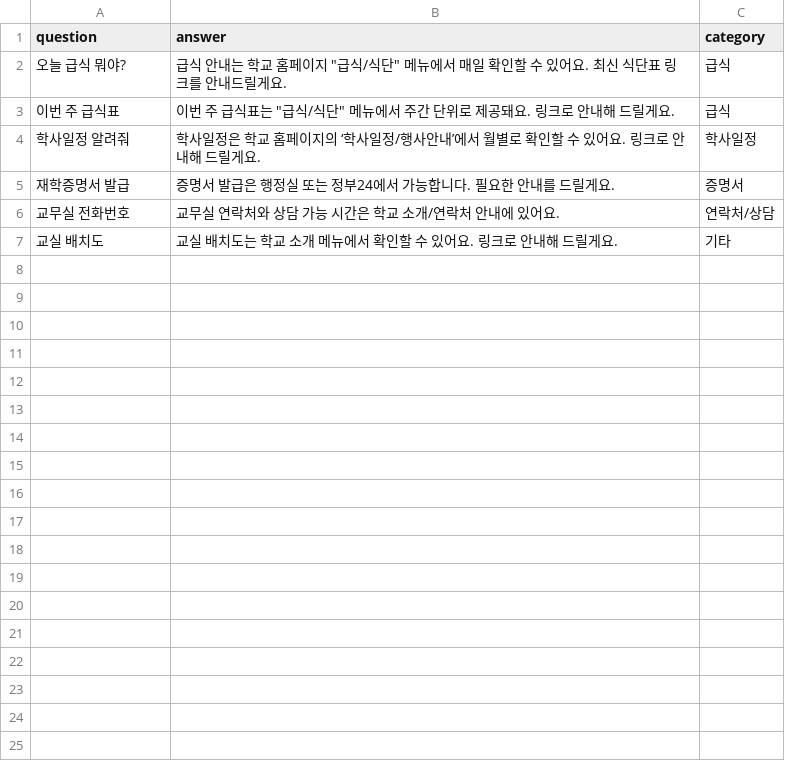
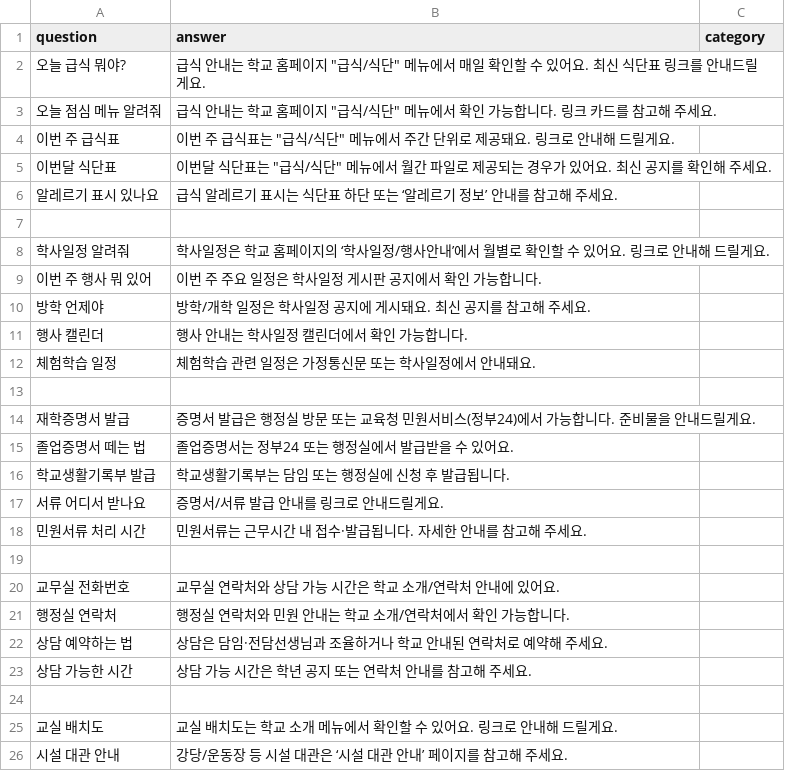
Before and after one commit to waseok/flask-crawler-bot-new, a CSV file: data/qa_seed.csv, drawn as a sheet; addresses are those after the commit; the diff names each change by its address in the sheet, - before the commit and + after, or states it on an @@ line.

Commit message:
Update qa_seed.csv

```diff
--- a/data/qa_seed.csv
+++ b/data/qa_seed.csv
-C2 (category): 급식
+C2 (category): (empty)
+row 3: 오늘 점심 메뉴 알려줘 | 급식 안내는 학교 홈페이지 "급식/식단" 메뉴에서 확인 가능합니다. 링크 카드를 참고해 주세요.
-C4 (category): 급식
+C4 (category): (empty)
+row 5: 이번달 식단표 | 이번달 식단표는 "급식/식단" 메뉴에서 월간 파일로 제공되는 경우가 있어요. 최신 공지를 확인해 주세요.
+row 6: 알레르기 표시 있나요 | 급식 알레르기 표시는 식단표 하단 또는 ‘알레르기 정보’ 안내를 참고해 주세요.
+row 7: (empty)
-C8 (category): 학사일정
+C8 (category): (empty)
+row 9: 이번 주 행사 뭐 있어 | 이번 주 주요 일정은 학사일정 게시판 공지에서 확인 가능합니다.
+row 10: 방학 언제야 | 방학/개학 일정은 학사일정 공지에 게시돼요. 최신 공지를 참고해 주세요.
+row 11: 행사 캘린더 | 행사 안내는 학사일정 캘린더에서 확인 가능합니다.
+row 12: 체험학습 일정 | 체험학습 관련 일정은 가정통신문 또는 학사일정에서 안내돼요.
+row 13: (empty)
-B14 (answer): …행정실 또는 정부24에서 가능합니다. 필요한 안내를 드릴게요…
+B14 (answer): …행정실 방문 또는 교육청 민원서비스(정부24)에서 가능합니다. 준비물을 안내드릴게요…
-C14 (category): 증명서
+C14 (category): (empty)
+row 15: 졸업증명서 떼는 법 | 졸업증명서는 정부24 또는 행정실에서 발급받을 수 있어요.
+row 16: 학교생활기록부 발급 | 학교생활기록부는 담임 또는 행정실에 신청 후 발급됩니다.
+row 17: 서류 어디서 받나요 | 증명서/서류 발급 안내를 링크로 안내드릴게요.
+row 18: 민원서류 처리 시간 | 민원서류는 근무시간 내 접수·발급됩니다. 자세한 안내를 참고해 주세요.
+row 19: (empty)
-C20 (category): 연락처/상담
+C20 (category): (empty)
+row 21: 행정실 연락처 | 행정실 연락처와 민원 안내는 학교 소개/연락처에서 확인 가능합니다.
+row 22: 상담 예약하는 법 | 상담은 담임·전담선생님과 조율하거나 학교 안내된 연락처로 예약해 주세요.
+row 23: 상담 가능한 시간 | 상담 가능 시간은 학년 공지 또는 연락처 안내를 참고해 주세요.
+row 24: (empty)
-C25 (category): 기타
+C25 (category): (empty)
+row 26: 시설 대관 안내 | 강당/운동장 등 시설 대관은 ‘시설 대관 안내’ 페이지를 참고해 주세요.
```
